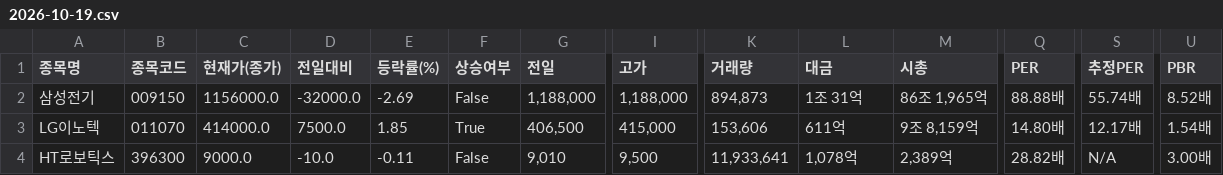
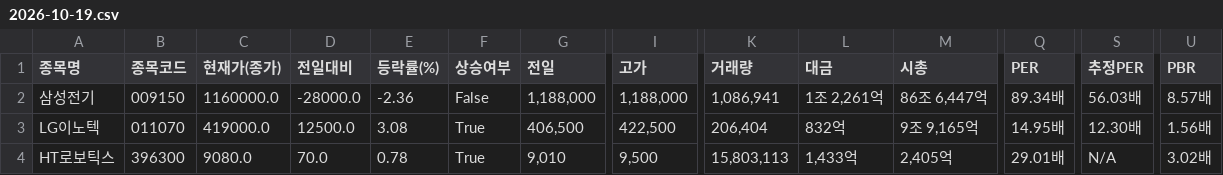
Before and after one commit to rumaaa2525/stock_collecter_Areum, a CSV file: data/전자장비와기기/2026-10-19.csv, drawn as a sheet; only a part is shown, gaps mark what is left out; the diff covers the shown part only; the diff names each change by its address in the sheet, - before the commit and + after, or states it on an @@ line.

```diff
--- a/data/전자장비와기기/2026-10-19.csv
+++ b/data/전자장비와기기/2026-10-19.csv
-C2 (현재가(종가)): 1156000.0
+C2 (현재가(종가)): 1160000.0
-D2 (전일대비): -32000.0
+D2 (전일대비): -28000.0
-E2 (등락률(%)): -2.69
+E2 (등락률(%)): -2.36
-K2 (거래량): 894,873
+K2 (거래량): 1,086,941
-L2 (대금): 1조 31억
+L2 (대금): 1조 2,261억
-M2 (시총): 86조 1,965억
+M2 (시총): 86조 6,447억
-Q2 (PER): 88.88배
+Q2 (PER): 89.34배
-S2 (추정PER): 55.74배
+S2 (추정PER): 56.03배
-U2 (PBR): 8.52배
+U2 (PBR): 8.57배
-C3 (현재가(종가)): 414000.0
+C3 (현재가(종가)): 419000.0
-D3 (전일대비): 7500.0
+D3 (전일대비): 12500.0
-E3 (등락률(%)): 1.85
+E3 (등락률(%)): 3.08
-I3 (고가): 415,000
+I3 (고가): 422,500
-K3 (거래량): 153,606
+K3 (거래량): 206,404
-L3 (대금): 611억
+L3 (대금): 832억
-M3 (시총): 9조 8,159억
+M3 (시총): 9조 9,165억
-Q3 (PER): 14.80배
+Q3 (PER): 14.95배
-S3 (추정PER): 12.17배
+S3 (추정PER): 12.30배
-U3 (PBR): 1.54배
+U3 (PBR): 1.56배
-C4 (현재가(종가)): 9000.0
+C4 (현재가(종가)): 9080.0
-D4 (전일대비): -10.0
+D4 (전일대비): 70.0
-E4 (등락률(%)): -0.11
+E4 (등락률(%)): 0.78
-F4 (상승여부): False
+F4 (상승여부): True
-K4 (거래량): 11,933,641
+K4 (거래량): 15,803,113
-L4 (대금): 1,078억
+L4 (대금): 1,433억
-M4 (시총): 2,389억
+M4 (시총): 2,405억
-Q4 (PER): 28.82배
+Q4 (PER): 29.01배
-U4 (PBR): 3.00배
+U4 (PBR): 3.02배
```
Also changed, not shown: 162 edited cells elsewhere in this file.
